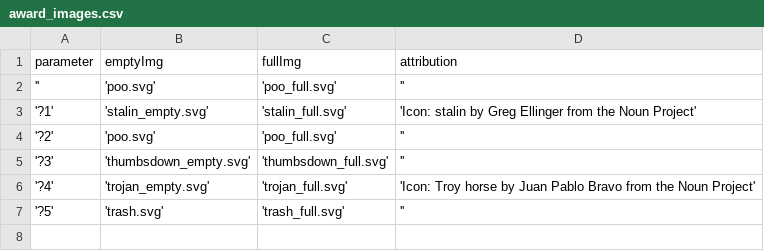
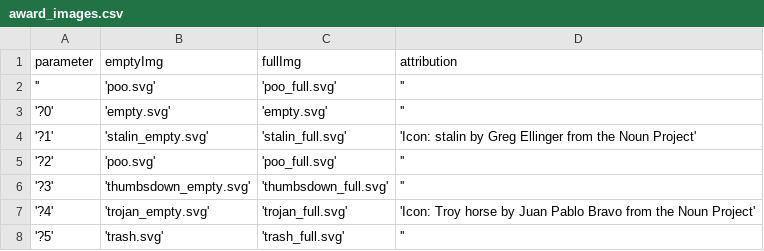
Before and after one commit to urbandroid-team/dont-kill-my-app, a CSV file: _data/award_images.csv, drawn as a sheet.

Commit message:
add ?0 parameter for not showing award images at all

```diff
--- a/_data/award_images.csv
+++ b/_data/award_images.csv
@@ -2,2 +2,3 @@ parameter,emptyImg,fullImg,attribution
 '', 'poo.svg', 'poo_full.svg', ''
+'?0', 'empty.svg', 'empty.svg', ''
 '?1', 'stalin_empty.svg', 'stalin_full.svg', 'Icon: stalin by Greg Ellinger from the Noun Project'
```
Also changed, not shown: 1 other file.
